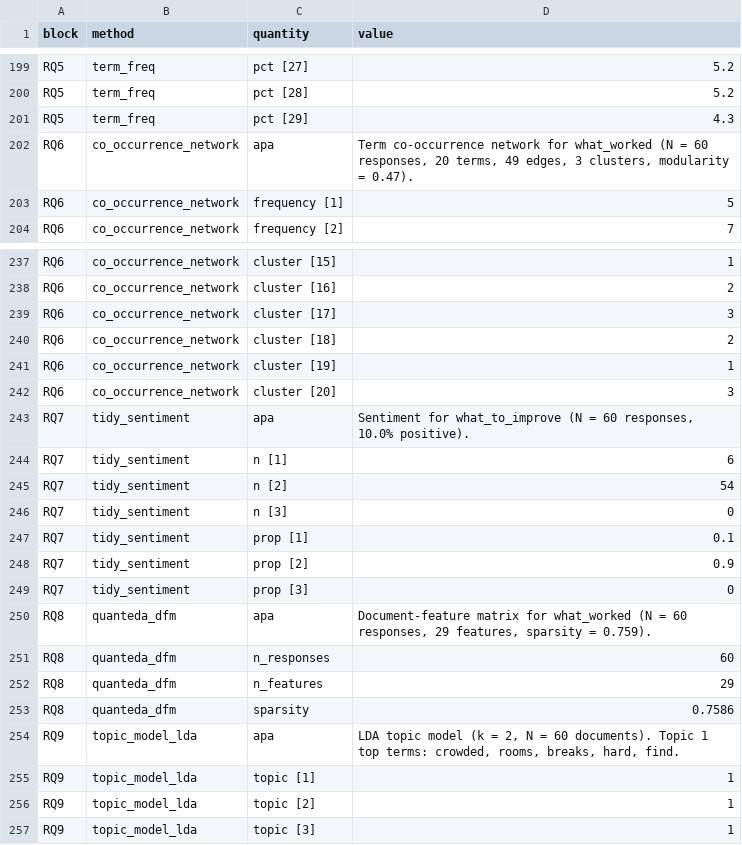
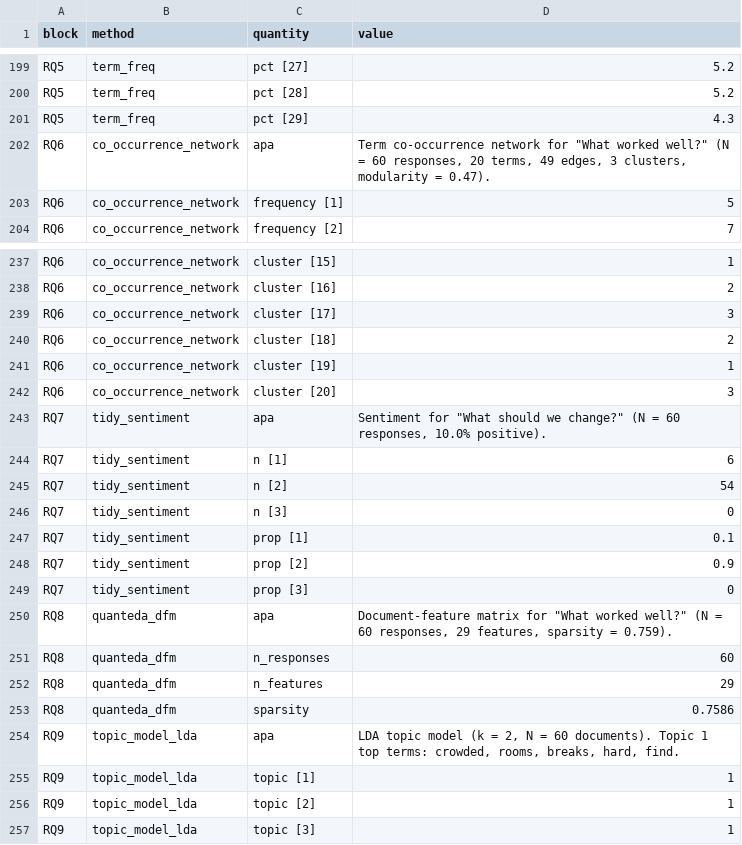
Before and after one commit to MohammedAliSharafuddin/surveyframe, a CSV file: inst/extdata/demos/open_text_results.csv, drawn as a sheet; only a part is shown, gaps mark what is left out; the diff covers the shown part only.

```diff
--- a/inst/extdata/demos/open_text_results.csv
+++ b/inst/extdata/demos/open_text_results.csv
@@ -201,3 +201,3 @@
 "RQ5","term_freq","pct [29]","4.3"
-"RQ6","co_occurrence_network","apa","Term co-occurrence network for what_worked (N = 60 responses, 20 terms, 49 edges, 3 clusters, modularity = 0.47)."
+"RQ6","co_occurrence_network","apa","Term co-occurrence network for ""What worked well?"" (N = 60 responses, 20 terms, 49 edges, 3 clusters, modularity = 0.47)."
 "RQ6","co_occurrence_network","frequency [1]","5"
@@ -242,3 +242,3 @@
 "RQ6","co_occurrence_network","cluster [20]","3"
-"RQ7","tidy_sentiment","apa","Sentiment for what_to_improve (N = 60 responses, 10.0% positive)."
+"RQ7","tidy_sentiment","apa","Sentiment for ""What should we change?"" (N = 60 responses, 10.0% positive)."
 "RQ7","tidy_sentiment","n [1]","6"
@@ -249,3 +249,3 @@
 "RQ7","tidy_sentiment","prop [3]","0"
-"RQ8","quanteda_dfm","apa","Document-feature matrix for what_worked (N = 60 responses, 29 features, sparsity = 0.759)."
+"RQ8","quanteda_dfm","apa","Document-feature matrix for ""What worked well?"" (N = 60 responses, 29 features, sparsity = 0.759)."
 "RQ8","quanteda_dfm","n_responses","60"
```
Also changed, not shown: 5 edited cells elsewhere in this file, inst/extdata/demos/branded_survey_results.csv, inst/extdata/demos/conversational_survey_results.csv, 21 other files.
